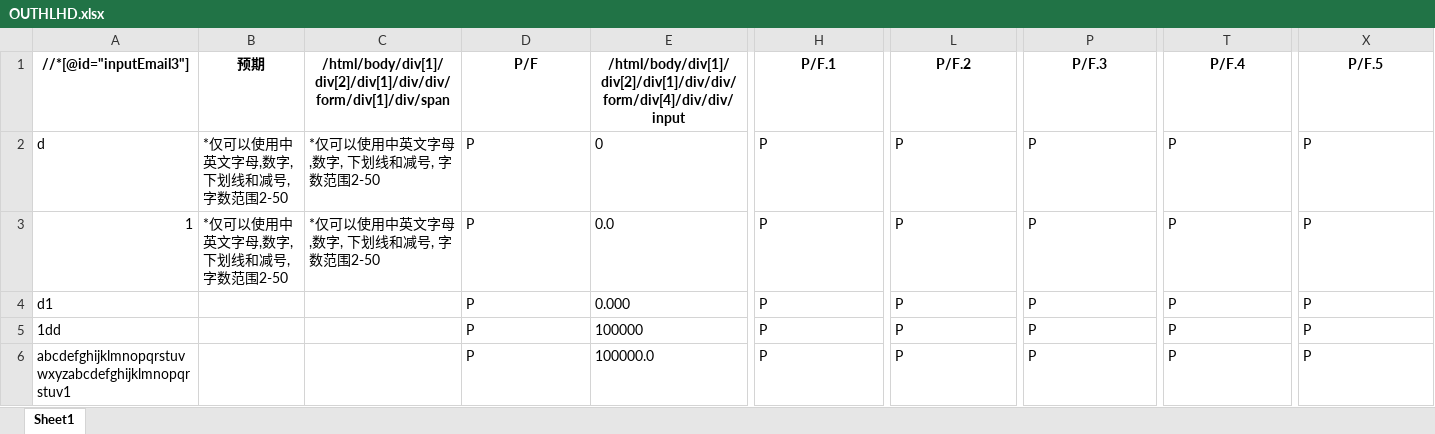
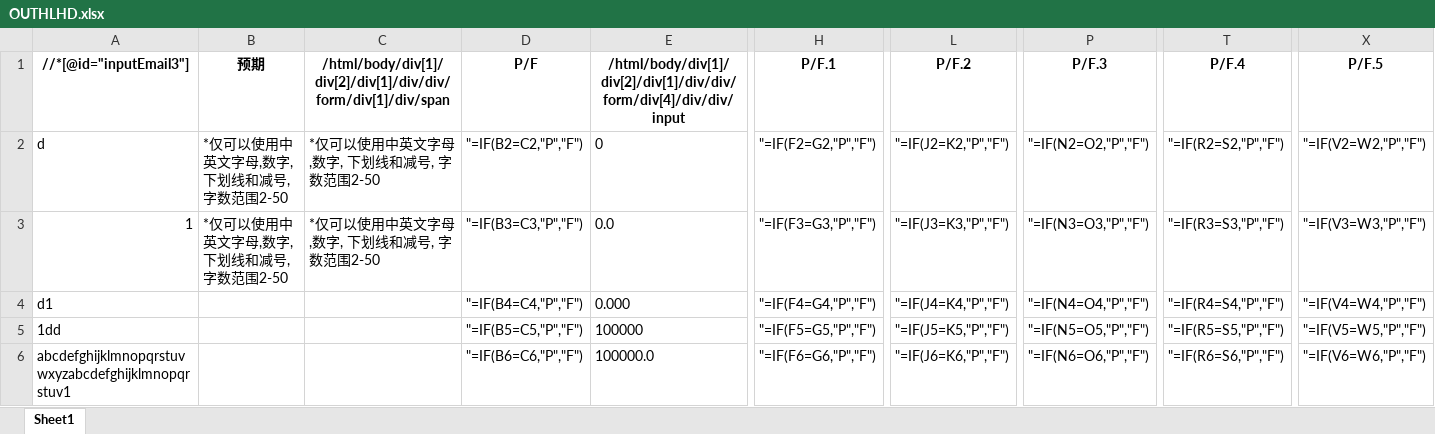
Before and after one commit to kanal724/AutoTest, an Excel workbook: Python/OUTHLHD.xlsx, sheet Sheet1, drawn as a sheet; only a part is shown, gaps mark what is left out; values as stored, in another font and other column widths than the file's, no borders; conditional formats not drawn; the diff covers the shown part only; the diff names each change by its address in the sheet, - before the commit and + after, or states it on an @@ line.

```diff
--- a/Python/OUTHLHD.xlsx (sheet Sheet1)
+++ b/Python/OUTHLHD.xlsx (sheet Sheet1)
-D2: P
+D2: "=IF(B2=C2,"P","F")
-H2: P
+H2: "=IF(F2=G2,"P","F")
-L2: P
+L2: "=IF(J2=K2,"P","F")
-P2: P
+P2: "=IF(N2=O2,"P","F")
-T2: P
+T2: "=IF(R2=S2,"P","F")
-X2: P
+X2: "=IF(V2=W2,"P","F")
-D3: P
+D3: "=IF(B3=C3,"P","F")
-H3: P
+H3: "=IF(F3=G3,"P","F")
-L3: P
+L3: "=IF(J3=K3,"P","F")
-P3: P
+P3: "=IF(N3=O3,"P","F")
-T3: P
+T3: "=IF(R3=S3,"P","F")
-X3: P
+X3: "=IF(V3=W3,"P","F")
-D4: P
+D4: "=IF(B4=C4,"P","F")
-H4: P
+H4: "=IF(F4=G4,"P","F")
-L4: P
+L4: "=IF(J4=K4,"P","F")
-P4: P
+P4: "=IF(N4=O4,"P","F")
-T4: P
+T4: "=IF(R4=S4,"P","F")
-X4: P
+X4: "=IF(V4=W4,"P","F")
-D5: P
+D5: "=IF(B5=C5,"P","F")
-H5: P
+H5: "=IF(F5=G5,"P","F")
-L5: P
+L5: "=IF(J5=K5,"P","F")
-P5: P
+P5: "=IF(N5=O5,"P","F")
-T5: P
+T5: "=IF(R5=S5,"P","F")
-X5: P
+X5: "=IF(V5=W5,"P","F")
-D6: P
+D6: "=IF(B6=C6,"P","F")
-H6: P
+H6: "=IF(F6=G6,"P","F")
-L6: P
+L6: "=IF(J6=K6,"P","F")
-P6: P
+P6: "=IF(N6=O6,"P","F")
-T6: P
+T6: "=IF(R6=S6,"P","F")
-X6: P
+X6: "=IF(V6=W6,"P","F")
```
Also changed, not shown: 298 edited cells elsewhere in this sheet, Python/HYCX-JJSX.xlsx, Python/OUTHLHD-XGTC.xlsx, 2 other files.
